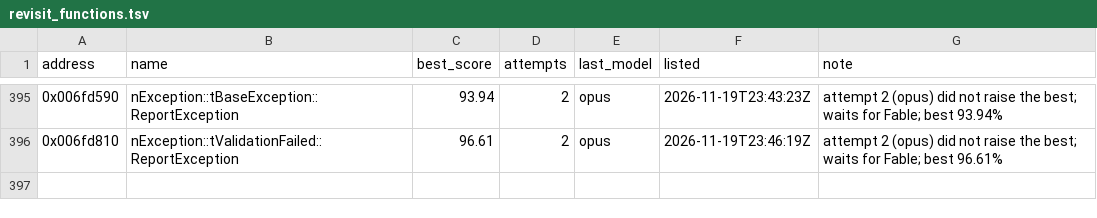
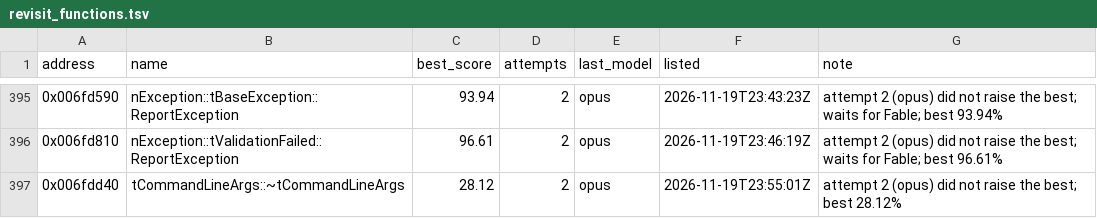
Before and after one commit to marinohardin/SFC2-decomp, a TSV file: analysis/results/revisit_functions.tsv, drawn as a sheet; only a part is shown, gaps mark what is left out.

Commit message:
chore(harness): update tCommandLineArgs::~tCommandLineArgs (0x006fdd40) on the revisit list
The stop rule ended its run short of 100%; see analysis/results/revisit_functions.tsv.

```diff
--- a/analysis/results/revisit_functions.tsv
+++ b/analysis/results/revisit_functions.tsv
@@ -396 +396,2 @@ address	name	best_score	attempts	last_model	listed	note
 0x006fd810	nException::tValidationFailed::ReportException	96.61	2	opus	2026-11-19T23:46:19Z	attempt 2 (opus) did not raise the best; waits for Fable; best 96.61%
+0x006fdd40	tCommandLineArgs::~tCommandLineArgs	28.12	2	opus	2026-11-19T23:55:01Z	attempt 2 (opus) did not raise the best; best 28.12%
```
